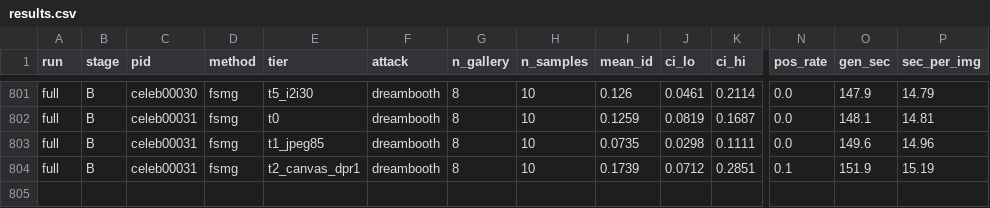
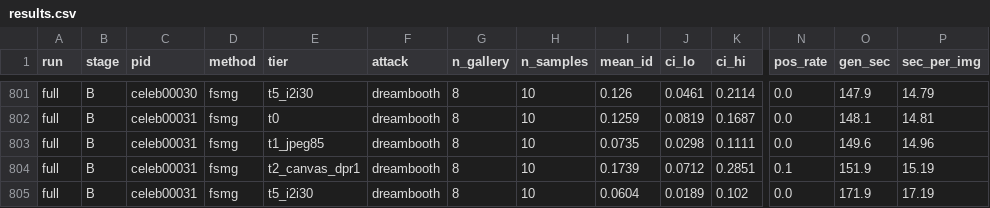
Before and after one commit to Hyyyyyyy999/ScrapeBench, a CSV file: runs/full/results.csv, drawn as a sheet; only a part is shown, gaps mark what is left out; rows hold the shown columns only; the diff names each change by its address in the sheet, - before the commit and + after, or states it on an @@ line.

Commit message:
periodic results sync 20261011-054423

```diff
--- a/runs/full/results.csv
+++ b/runs/full/results.csv
+row 805: full | B | celeb00031 | fsmg | t5_i2i30 | dreambooth | 8 | 10 | 0.0604 | 0.0189 | 0.102 | 0.0 | 171.9 | 17.19
```
Also changed, not shown: 4 other files.
